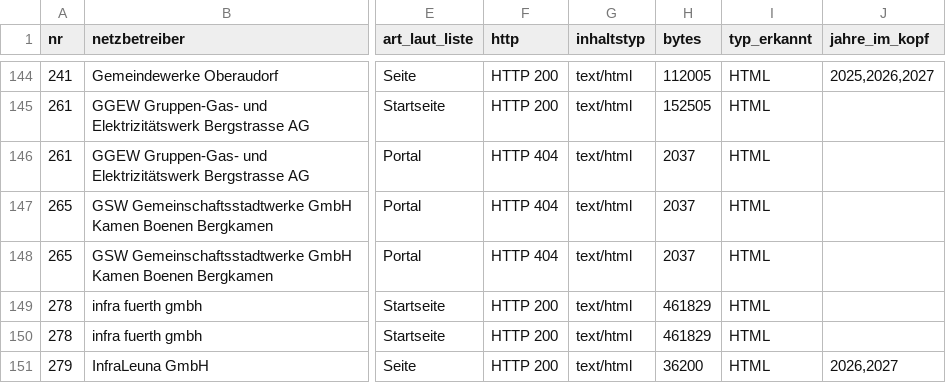
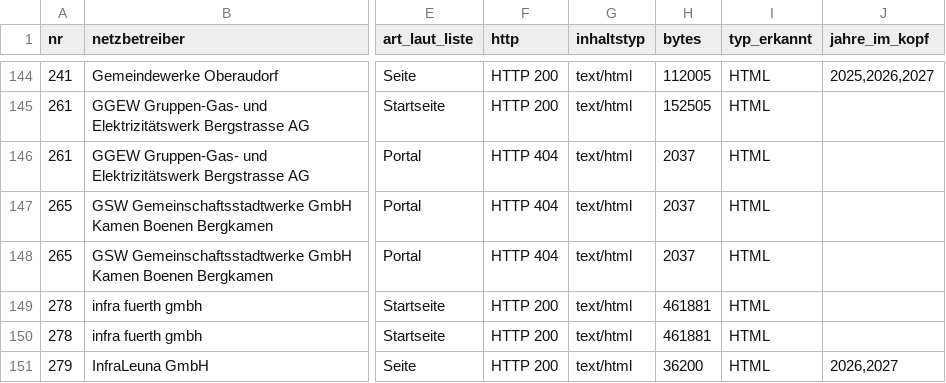
Before and after one commit to buelentd/netzentgelte-strom, a CSV file: ergebnis/link_pruefung.csv, drawn as a sheet; only a part is shown, gaps mark what is left out; the diff covers the shown part only; the diff names each change by its address in the sheet, - before the commit and + after, or states it on an @@ line.

```diff
--- a/ergebnis/link_pruefung.csv
+++ b/ergebnis/link_pruefung.csv
-H149:H150 (bytes): 461829
+H149:H150 (bytes): 461881
```
Also changed, not shown: 21 edited cells elsewhere in this file, 1 other file.
